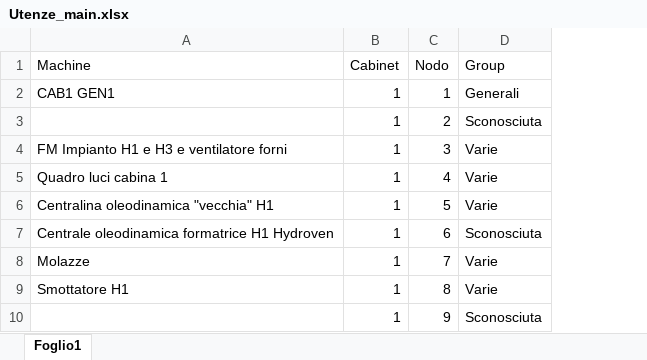
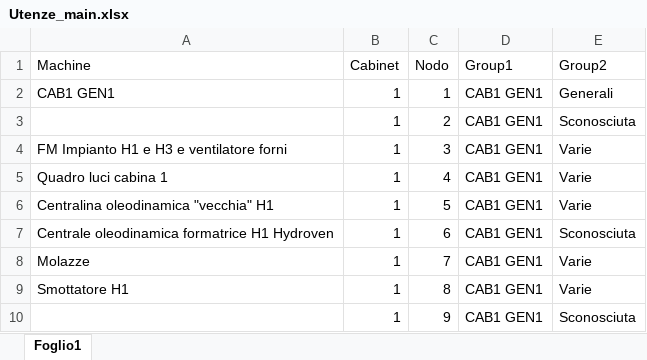
Before and after one commit to maxuser74/EnergyMeters, an Excel workbook: Utenze_main.xlsx, sheet Foglio1, drawn as a sheet; only a part is shown; values as stored, in another font and other column widths than the file's, no borders; addresses are those after the commit; the diff names each change by its address in the sheet, - before the commit and + after, or states it on an @@ line.

Commit message:
Update Utenze_main.xlsx binary file

```diff
--- a/Utenze_main.xlsx (sheet Foglio1)
+++ b/Utenze_main.xlsx (sheet Foglio1)
+column D (Group1), rows 2-10: all CAB1 GEN1
-E1: Group
+E1: Group2
```
